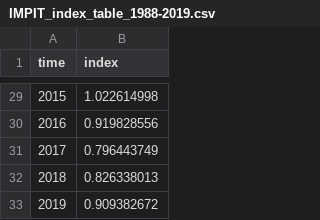
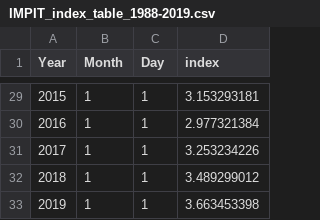
Before and after one commit to manumendiolar/IMPIT_shiny, a CSV file: example-data/IMPIT_index_table_1988-2019.csv, drawn as a sheet; only a part is shown, gaps mark what is left out; addresses are those after the commit; the diff covers the shown part only; the diff names each change by its address in the sheet, - before the commit and + after, or states it on an @@ line.

```diff
--- a/example-data/IMPIT_index_table_1988-2019.csv
+++ b/example-data/IMPIT_index_table_1988-2019.csv
+column B (Month), rows 29-33: all 1
+column C (Day), rows 29-33: all 1
-A1: time
+A1: Year
-D29 (index): 1.022614998
+D29 (index): 3.153293181
-D30 (index): 0.919828556
+D30 (index): 2.977321384
-D31 (index): 0.796443749
+D31 (index): 3.253234226
-D32 (index): 0.826338013
+D32 (index): 3.489299012
-D33 (index): 0.909382672
+D33 (index): 3.663453398
```
Also changed, not shown: 27 edited cells elsewhere in this file, example-data/IMPIT_index_table_1930-2020.csv, example-data/scpue_scallop_nov_1988-2018.csv, 3 other files.
